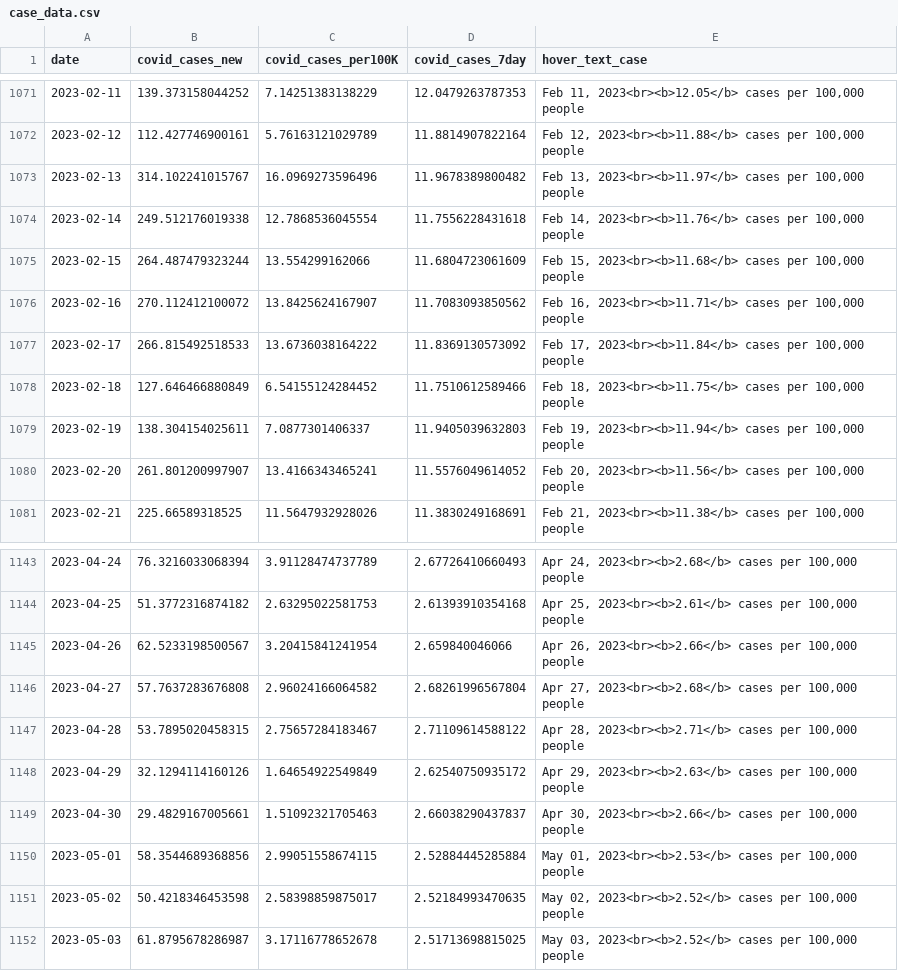
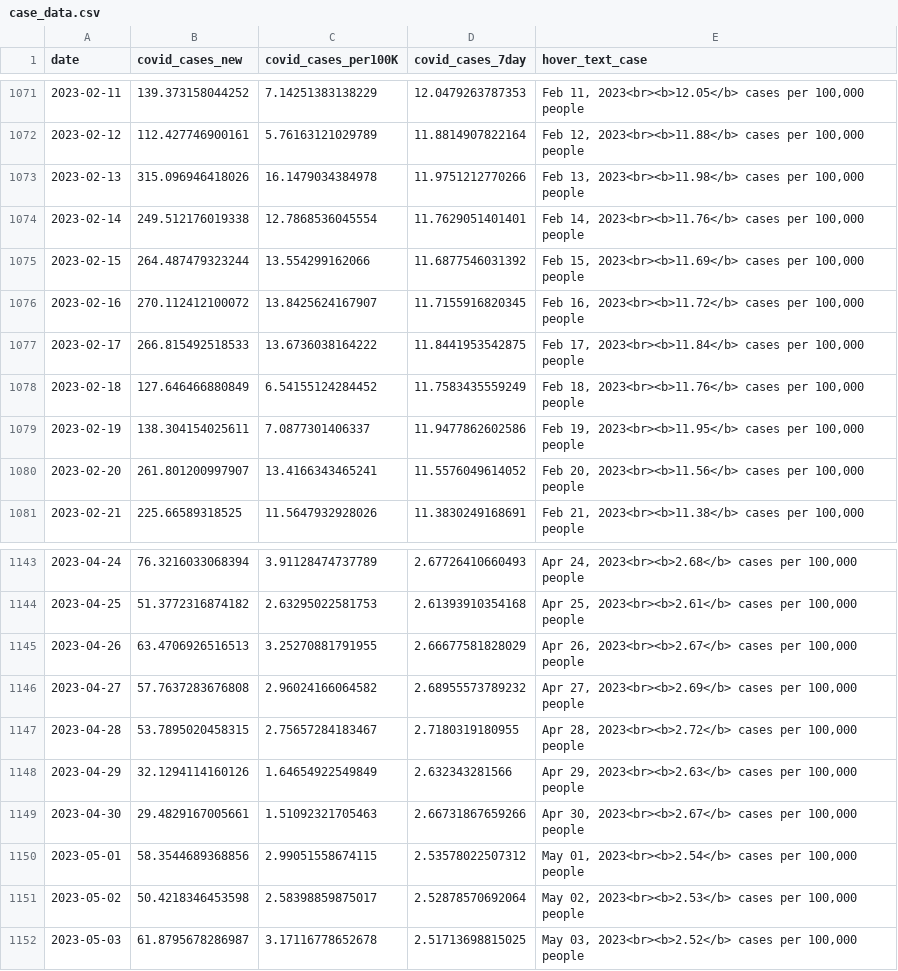
Before and after one commit to Metropolitan-Council/covid-poops, a CSV file: metc-wastewater-covid-monitor/data/case_data.csv, drawn as a sheet; only a part is shown, gaps mark what is left out; the diff covers the shown part only.

```diff
--- a/metc-wastewater-covid-monitor/data/case_data.csv
+++ b/metc-wastewater-covid-monitor/data/case_data.csv
@@ -1072,9 +1072,9 @@
 2023-02-12,112.427746900161,5.76163121029789,11.8814907822164,"Feb 12, 2023<br><b>11.88</b> cases per 100,000 people"
-2023-02-13,314.102241015767,16.0969273596496,11.9678389800482,"Feb 13, 2023<br><b>11.97</b> cases per 100,000 people"
-2023-02-14,249.512176019338,12.7868536045554,11.7556228431618,"Feb 14, 2023<br><b>11.76</b> cases per 100,000 people"
-2023-02-15,264.487479323244,13.554299162066,11.6804723061609,"Feb 15, 2023<br><b>11.68</b> cases per 100,000 people"
-2023-02-16,270.112412100072,13.8425624167907,11.7083093850562,"Feb 16, 2023<br><b>11.71</b> cases per 100,000 people"
-2023-02-17,266.815492518533,13.6736038164222,11.8369130573092,"Feb 17, 2023<br><b>11.84</b> cases per 100,000 people"
-2023-02-18,127.646466880849,6.54155124284452,11.7510612589466,"Feb 18, 2023<br><b>11.75</b> cases per 100,000 people"
-2023-02-19,138.304154025611,7.0877301406337,11.9405039632803,"Feb 19, 2023<br><b>11.94</b> cases per 100,000 people"
+2023-02-13,315.096946418026,16.1479034384978,11.9751212770266,"Feb 13, 2023<br><b>11.98</b> cases per 100,000 people"
+2023-02-14,249.512176019338,12.7868536045554,11.7629051401401,"Feb 14, 2023<br><b>11.76</b> cases per 100,000 people"
+2023-02-15,264.487479323244,13.554299162066,11.6877546031392,"Feb 15, 2023<br><b>11.69</b> cases per 100,000 people"
+2023-02-16,270.112412100072,13.8425624167907,11.7155916820345,"Feb 16, 2023<br><b>11.72</b> cases per 100,000 people"
+2023-02-17,266.815492518533,13.6736038164222,11.8441953542875,"Feb 17, 2023<br><b>11.84</b> cases per 100,000 people"
+2023-02-18,127.646466880849,6.54155124284452,11.7583435559249,"Feb 18, 2023<br><b>11.76</b> cases per 100,000 people"
+2023-02-19,138.304154025611,7.0877301406337,11.9477862602586,"Feb 19, 2023<br><b>11.95</b> cases per 100,000 people"
 2023-02-20,261.801200997907,13.4166343465241,11.5576049614052,"Feb 20, 2023<br><b>11.56</b> cases per 100,000 people"
@@ -1144,9 +1144,9 @@
 2023-04-25,51.3772316874182,2.63295022581753,2.61393910354168,"Apr 25, 2023<br><b>2.61</b> cases per 100,000 people"
-2023-04-26,62.5233198500567,3.20415841241954,2.659840046066,"Apr 26, 2023<br><b>2.66</b> cases per 100,000 people"
-2023-04-27,57.7637283676808,2.96024166064582,2.68261996567804,"Apr 27, 2023<br><b>2.68</b> cases per 100,000 people"
-2023-04-28,53.7895020458315,2.75657284183467,2.71109614588122,"Apr 28, 2023<br><b>2.71</b> cases per 100,000 people"
-2023-04-29,32.1294114160126,1.64654922549849,2.62540750935172,"Apr 29, 2023<br><b>2.63</b> cases per 100,000 people"
-2023-04-30,29.4829167005661,1.51092321705463,2.66038290437837,"Apr 30, 2023<br><b>2.66</b> cases per 100,000 people"
-2023-05-01,58.3544689368856,2.99051558674115,2.52884445285884,"May 01, 2023<br><b>2.53</b> cases per 100,000 people"
-2023-05-02,50.4218346453598,2.58398859875017,2.52184993470635,"May 02, 2023<br><b>2.52</b> cases per 100,000 people"
+2023-04-26,63.4706926516513,3.25270881791955,2.66677581828029,"Apr 26, 2023<br><b>2.67</b> cases per 100,000 people"
+2023-04-27,57.7637283676808,2.96024166064582,2.68955573789232,"Apr 27, 2023<br><b>2.69</b> cases per 100,000 people"
+2023-04-28,53.7895020458315,2.75657284183467,2.7180319180955,"Apr 28, 2023<br><b>2.72</b> cases per 100,000 people"
+2023-04-29,32.1294114160126,1.64654922549849,2.632343281566,"Apr 29, 2023<br><b>2.63</b> cases per 100,000 people"
+2023-04-30,29.4829167005661,1.51092321705463,2.66731867659266,"Apr 30, 2023<br><b>2.67</b> cases per 100,000 people"
+2023-05-01,58.3544689368856,2.99051558674115,2.53578022507312,"May 01, 2023<br><b>2.54</b> cases per 100,000 people"
+2023-05-02,50.4218346453598,2.58398859875017,2.52878570692064,"May 02, 2023<br><b>2.53</b> cases per 100,000 people"
 2023-05-03,61.8795678286987,3.17116778652678,2.51713698815025,"May 03, 2023<br><b>2.52</b> cases per 100,000 people"
```
Also changed, not shown: 10 added rows and 43 edited cells elsewhere in this file, metc-wastewater-covid-monitor/data/clean_load_data.csv, metc-wastewater-covid-monitor/data/copies_by_variant.csv, 20 other files.
